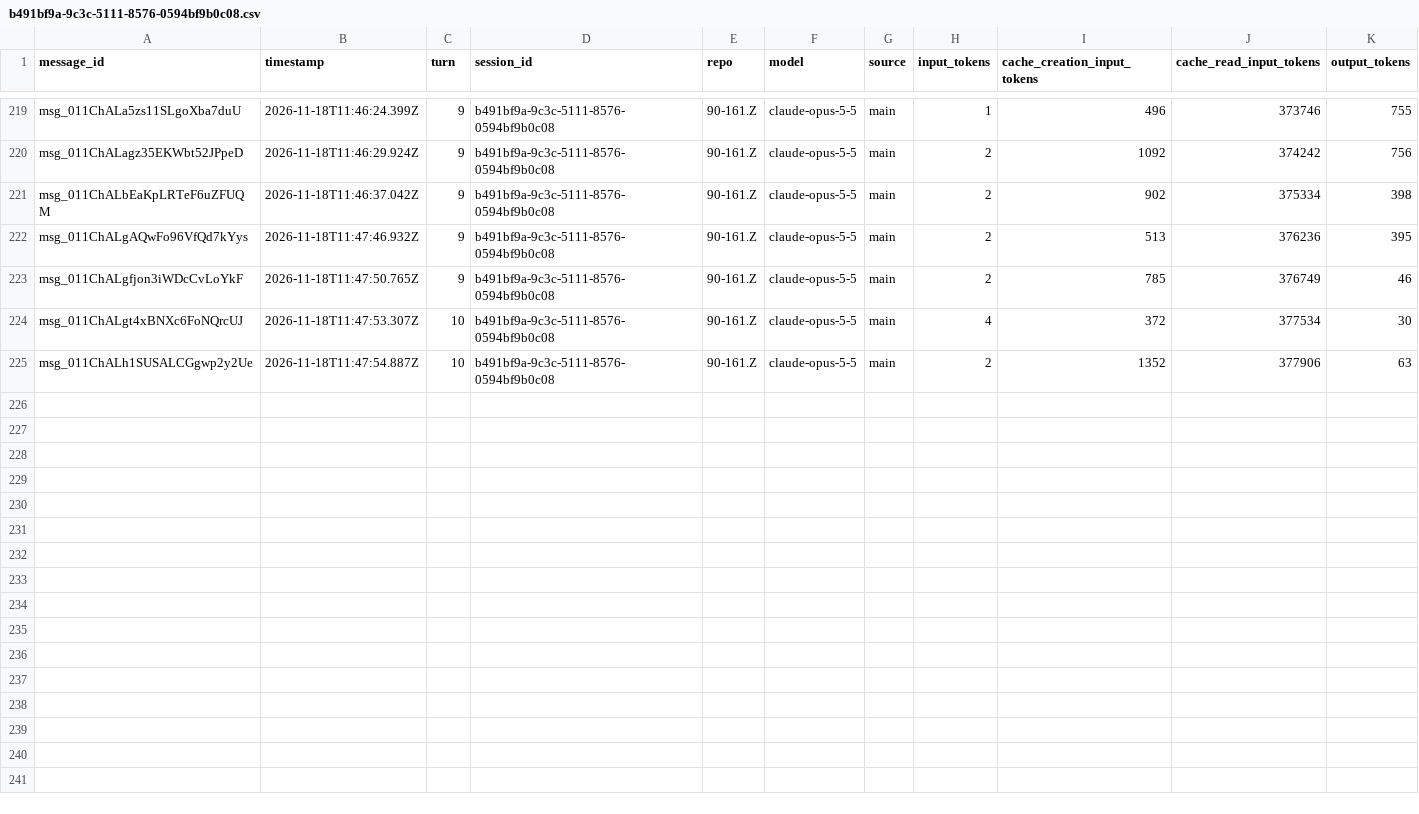
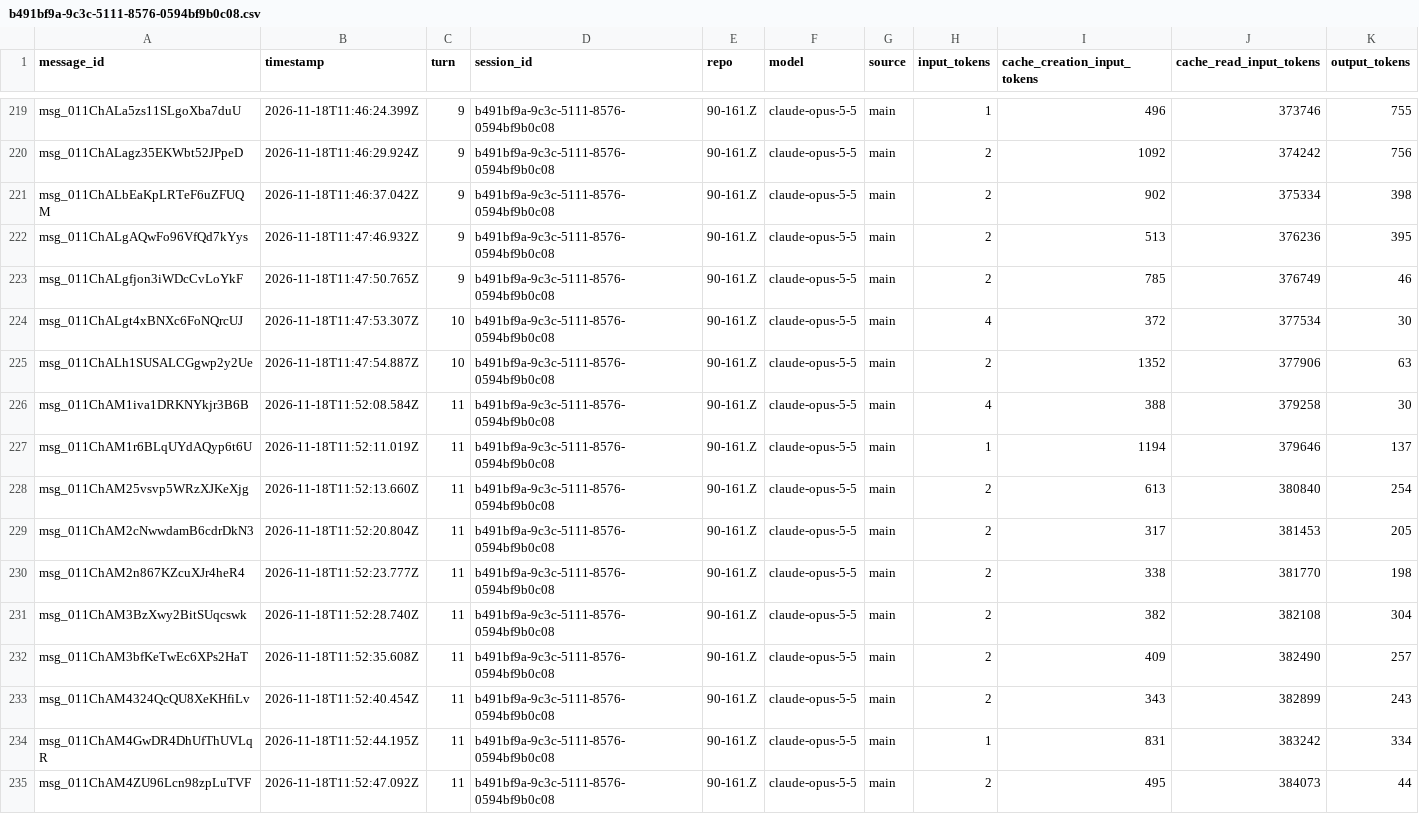
Before and after one commit to rhope-ops/90-161.Z, a CSV file: sessions/b491bf9a-9c3c-5111-8576-0594bf9b0c08.csv, drawn as a sheet; only a part is shown, gaps mark what is left out.

```diff
--- a/sessions/b491bf9a-9c3c-5111-8576-0594bf9b0c08.csv
+++ b/sessions/b491bf9a-9c3c-5111-8576-0594bf9b0c08.csv
@@ -225 +225,11 @@ msg_011ChALgt4xBNXc6FoNQrcUJ,2026-11-18T11:47:53.307Z,10,b491bf9a-9c3c-5111-8576
 msg_011ChALh1SUSALCGgwp2y2Ue,2026-11-18T11:47:54.887Z,10,b491bf9a-9c3c-5111-8576-0594bf9b0c08,90-161.Z,claude-opus-5-5,main,2,1352,377906,63
+msg_011ChAM1iva1DRKNYkjr3B6B,2026-11-18T11:52:08.584Z,11,b491bf9a-9c3c-5111-8576-0594bf9b0c08,90-161.Z,claude-opus-5-5,main,4,388,379258,30
+msg_011ChAM1r6BLqUYdAQyp6t6U,2026-11-18T11:52:11.019Z,11,b491bf9a-9c3c-5111-8576-0594bf9b0c08,90-161.Z,claude-opus-5-5,main,1,1194,379646,137
+msg_011ChAM25vsvp5WRzXJKeXjg,2026-11-18T11:52:13.660Z,11,b491bf9a-9c3c-5111-8576-0594bf9b0c08,90-161.Z,claude-opus-5-5,main,2,613,380840,254
+msg_011ChAM2cNwwdamB6cdrDkN3,2026-11-18T11:52:20.804Z,11,b491bf9a-9c3c-5111-8576-0594bf9b0c08,90-161.Z,claude-opus-5-5,main,2,317,381453,205
+msg_011ChAM2n867KZcuXJr4heR4,2026-11-18T11:52:23.777Z,11,b491bf9a-9c3c-5111-8576-0594bf9b0c08,90-161.Z,claude-opus-5-5,main,2,338,381770,198
+msg_011ChAM3BzXwy2BitSUqcswk,2026-11-18T11:52:28.740Z,11,b491bf9a-9c3c-5111-8576-0594bf9b0c08,90-161.Z,claude-opus-5-5,main,2,382,382108,304
+msg_011ChAM3bfKeTwEc6XPs2HaT,2026-11-18T11:52:35.608Z,11,b491bf9a-9c3c-5111-8576-0594bf9b0c08,90-161.Z,claude-opus-5-5,main,2,409,382490,257
+msg_011ChAM4324QcQU8XeKHfiLv,2026-11-18T11:52:40.454Z,11,b491bf9a-9c3c-5111-8576-0594bf9b0c08,90-161.Z,claude-opus-5-5,main,2,343,382899,243
+msg_011ChAM4GwDR4DhUfThUVLqR,2026-11-18T11:52:44.195Z,11,b491bf9a-9c3c-5111-8576-0594bf9b0c08,90-161.Z,claude-opus-5-5,main,1,831,383242,334
+msg_011ChAM4ZU96Lcn98zpLuTVF,2026-11-18T11:52:47.092Z,11,b491bf9a-9c3c-5111-8576-0594bf9b0c08,90-161.Z,claude-opus-5-5,main,2,495,384073,44
```
